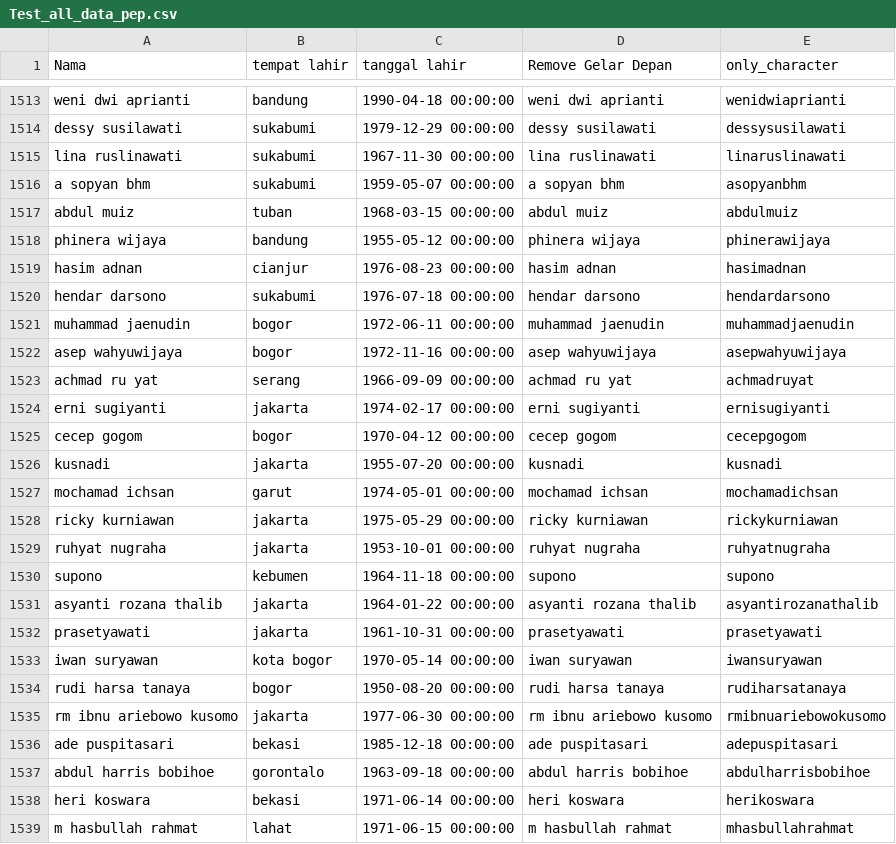
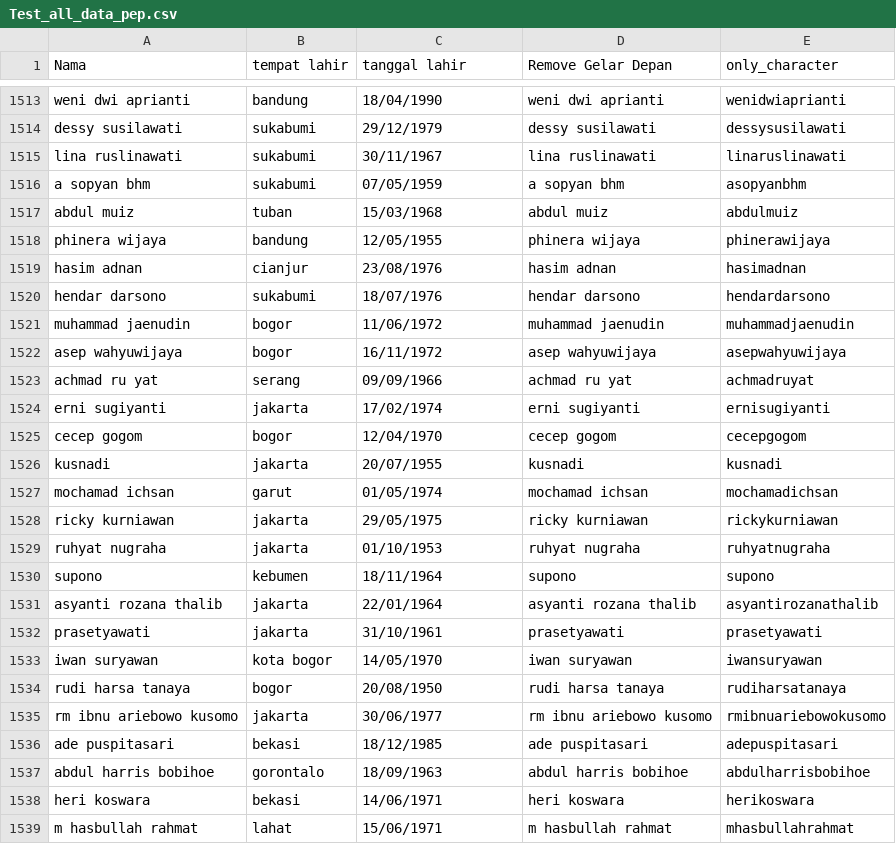
Before and after one commit to MEIakbar/test1, a CSV file: data/Test_all_data_pep.csv, drawn as a sheet; only a part is shown, gaps mark what is left out; the diff covers the shown part only.

```diff
--- a/data/Test_all_data_pep.csv
+++ b/data/Test_all_data_pep.csv
@@ -1513,27 +1513,27 @@ Nama,tempat lahir,tanggal lahir,Remove Gelar Depan,only_character
-    weni dwi aprianti  ,bandung,1990-04-18 00:00:00,    weni dwi aprianti  ,wenidwiaprianti
-    dessy susilawati ,sukabumi,1979-12-29 00:00:00,    dessy susilawati ,dessysusilawati
-    lina ruslinawati  ,sukabumi,1967-11-30 00:00:00,    lina ruslinawati  ,linaruslinawati
-    a sopyan bhm   ,sukabumi,1959-05-07 00:00:00,    a sopyan bhm   ,asopyanbhm
-    abdul muiz  ,tuban,1968-03-15 00:00:00,    abdul muiz  ,abdulmuiz
-    phinera wijaya   ,bandung,1955-05-12 00:00:00,    phinera wijaya   ,phinerawijaya
-    hasim adnan   ,cianjur,1976-08-23 00:00:00,    hasim adnan   ,hasimadnan
-    hendar darsono    ,sukabumi,1976-07-18 00:00:00,    hendar darsono    ,hendardarsono
-    muhammad jaenudin,bogor,1972-06-11 00:00:00,    muhammad jaenudin,muhammadjaenudin
-    asep wahyuwijaya,bogor,1972-11-16 00:00:00,    asep wahyuwijaya,asepwahyuwijaya
- achmad ru yat   ,serang,1966-09-09 00:00:00, achmad ru yat   ,achmadruyat
-    erni sugiyanti   ,jakarta,1974-02-17 00:00:00,    erni sugiyanti   ,ernisugiyanti
-    cecep gogom    ,bogor,1970-04-12 00:00:00,    cecep gogom    ,cecepgogom
-    kusnadi   ,jakarta,1955-07-20 00:00:00,    kusnadi   ,kusnadi
-    mochamad ichsan    ,garut,1974-05-01 00:00:00,    mochamad ichsan    ,mochamadichsan
-    ricky kurniawan  ,jakarta,1975-05-29 00:00:00,    ricky kurniawan  ,rickykurniawan
-    ruhyat nugraha  ,jakarta,1953-10-01 00:00:00,    ruhyat nugraha  ,ruhyatnugraha
-    supono  ,kebumen,1964-11-18 00:00:00,    supono  ,supono
-    asyanti rozana thalib   ,jakarta,1964-01-22 00:00:00,    asyanti rozana thalib   ,asyantirozanathalib
-    prasetyawati   ,jakarta,1961-10-31 00:00:00,    prasetyawati   ,prasetyawati
-    iwan suryawan   ,kota bogor,1970-05-14 00:00:00,    iwan suryawan   ,iwansuryawan
-    rudi harsa tanaya  ,bogor,1950-08-20 00:00:00,    rudi harsa tanaya  ,rudiharsatanaya
-    rm ibnu ariebowo kusomo  ,jakarta,1977-06-30 00:00:00,    rm ibnu ariebowo kusomo  ,rmibnuariebowokusomo
-    ade puspitasari ,bekasi,1985-12-18 00:00:00,    ade puspitasari ,adepuspitasari
-    abdul harris bobihoe  ,gorontalo,1963-09-18 00:00:00,    abdul harris bobihoe  ,abdulharrisbobihoe
-    heri koswara   ,bekasi,1971-06-14 00:00:00,    heri koswara   ,herikoswara
-    m hasbullah rahmat   ,lahat,1971-06-15 00:00:00,    m hasbullah rahmat   ,mhasbullahrahmat
+    weni dwi aprianti  ,bandung,18/04/1990,    weni dwi aprianti  ,wenidwiaprianti
+    dessy susilawati ,sukabumi,29/12/1979,    dessy susilawati ,dessysusilawati
+    lina ruslinawati  ,sukabumi,30/11/1967,    lina ruslinawati  ,linaruslinawati
+    a sopyan bhm   ,sukabumi,07/05/1959,    a sopyan bhm   ,asopyanbhm
+    abdul muiz  ,tuban,15/03/1968,    abdul muiz  ,abdulmuiz
+    phinera wijaya   ,bandung,12/05/1955,    phinera wijaya   ,phinerawijaya
+    hasim adnan   ,cianjur,23/08/1976,    hasim adnan   ,hasimadnan
+    hendar darsono    ,sukabumi,18/07/1976,    hendar darsono    ,hendardarsono
+    muhammad jaenudin,bogor,11/06/1972,    muhammad jaenudin,muhammadjaenudin
+    asep wahyuwijaya,bogor,16/11/1972,    asep wahyuwijaya,asepwahyuwijaya
+ achmad ru yat   ,serang,09/09/1966, achmad ru yat   ,achmadruyat
+    erni sugiyanti   ,jakarta,17/02/1974,    erni sugiyanti   ,ernisugiyanti
+    cecep gogom    ,bogor,12/04/1970,    cecep gogom    ,cecepgogom
+    kusnadi   ,jakarta,20/07/1955,    kusnadi   ,kusnadi
+    mochamad ichsan    ,garut,01/05/1974,    mochamad ichsan    ,mochamadichsan
+    ricky kurniawan  ,jakarta,29/05/1975,    ricky kurniawan  ,rickykurniawan
+    ruhyat nugraha  ,jakarta,01/10/1953,    ruhyat nugraha  ,ruhyatnugraha
+    supono  ,kebumen,18/11/1964,    supono  ,supono
+    asyanti rozana thalib   ,jakarta,22/01/1964,    asyanti rozana thalib   ,asyantirozanathalib
+    prasetyawati   ,jakarta,31/10/1961,    prasetyawati   ,prasetyawati
+    iwan suryawan   ,kota bogor,14/05/1970,    iwan suryawan   ,iwansuryawan
+    rudi harsa tanaya  ,bogor,20/08/1950,    rudi harsa tanaya  ,rudiharsatanaya
+    rm ibnu ariebowo kusomo  ,jakarta,30/06/1977,    rm ibnu ariebowo kusomo  ,rmibnuariebowokusomo
+    ade puspitasari ,bekasi,18/12/1985,    ade puspitasari ,adepuspitasari
+    abdul harris bobihoe  ,gorontalo,18/09/1963,    abdul harris bobihoe  ,abdulharrisbobihoe
+    heri koswara   ,bekasi,14/06/1971,    heri koswara   ,herikoswara
+    m hasbullah rahmat   ,lahat,15/06/1971,    m hasbullah rahmat   ,mhasbullahrahmat
```
Also changed, not shown: 122 edited cells elsewhere in this file.
